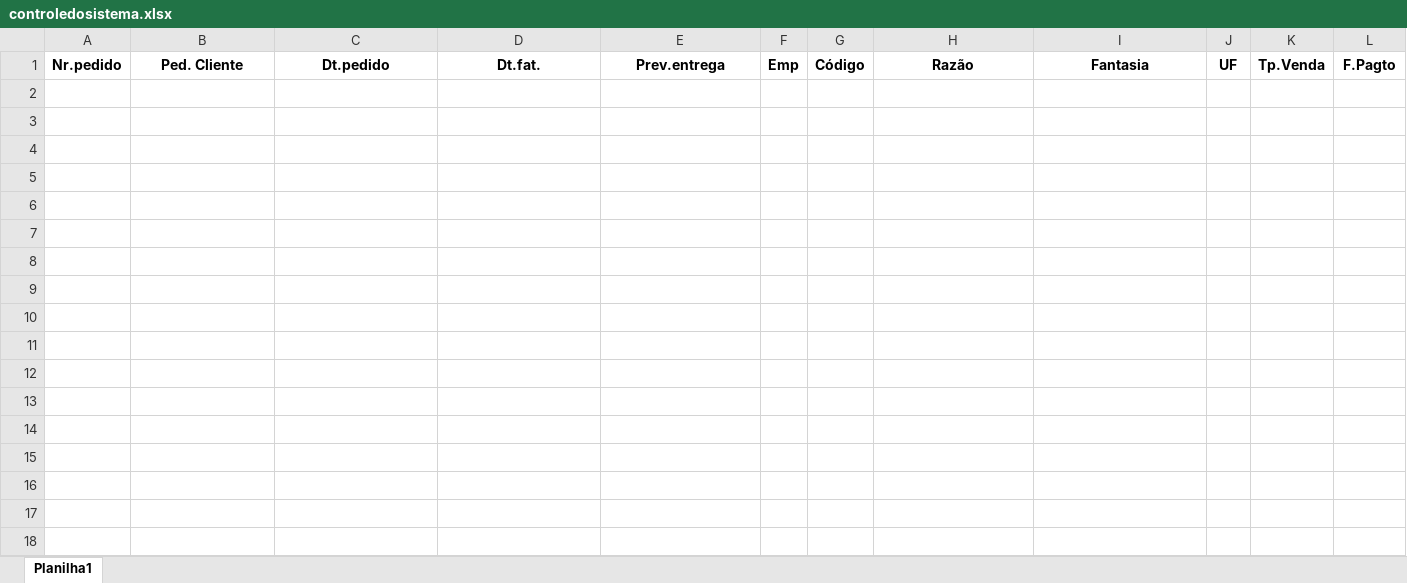
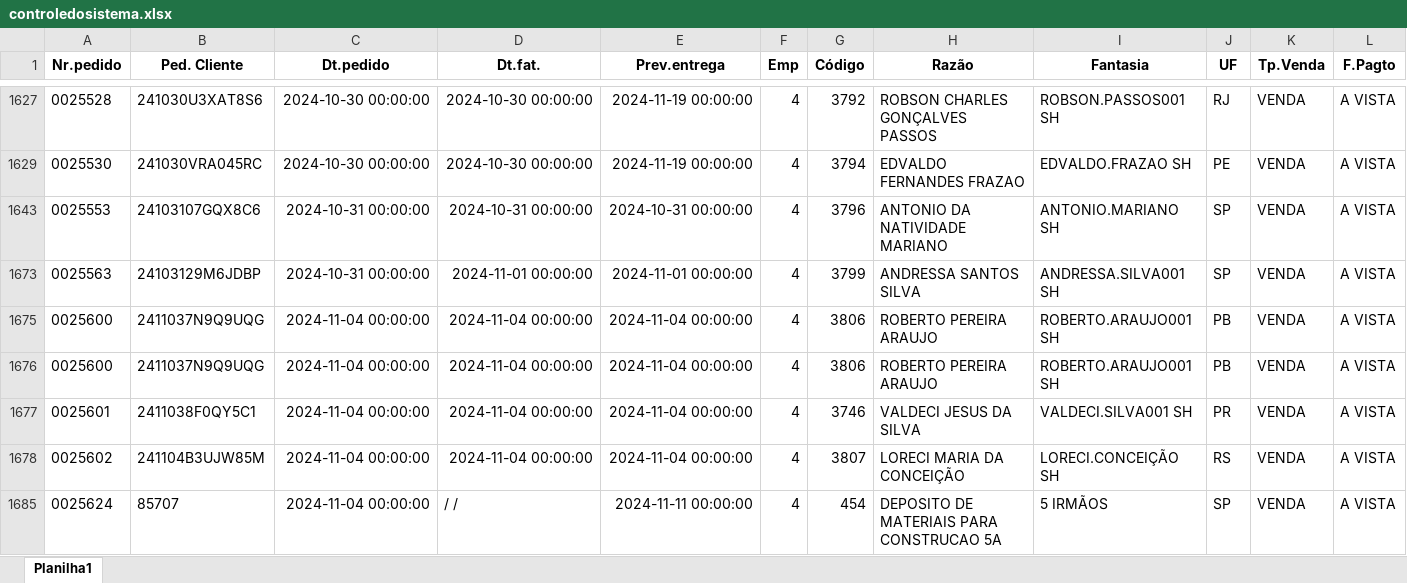
Before and after one commit to zcaus/dash, an Excel workbook: planilha/controledosistema.xlsx, sheet Planilha1, drawn as a sheet; only a part is shown, gaps mark what is left out; values as stored, in another font and other column widths than the file's, no borders; rows hold the shown columns only; the diff covers the shown part only; the diff names each change by its address in the sheet, - before the commit and + after, or states it on an @@ line.

Commit message:
att

```diff
--- a/planilha/controledosistema.xlsx (sheet Planilha1)
+++ b/planilha/controledosistema.xlsx (sheet Planilha1)
@@ row 1627 unhidden: 0025528 | 241030U3XAT8S6 | 2024-10-30 00:00:00 | 2024-10-30 00:00:00 | 2024-11-19 00:00:00 | 4 | 3792 | ROBSON CHARLES GONÇALVES PASSOS | ROBSON.PASSOS001 SH | RJ | VENDA | A VISTA @@
@@ row 1629 unhidden: 0025530 | 241030VRA045RC | 2024-10-30 00:00:00 | 2024-10-30 00:00:00 | 2024-11-19 00:00:00 | 4 | 3794 | EDVALDO FERNANDES FRAZAO | EDVALDO.FRAZAO SH | PE | VENDA | A VISTA @@
@@ row 1643 unhidden: 0025553 | 24103107GQX8C6 | 2024-10-31 00:00:00 | 2024-10-31 00:00:00 | 2024-10-31 00:00:00 | 4 | 3796 | ANTONIO DA NATIVIDADE MARIANO | ANTONIO.MARIANO SH | SP | VENDA | A VISTA @@
@@ row 1673 unhidden: 0025563 | 24103129M6JDBP | 2024-10-31 00:00:00 | 2024-11-01 00:00:00 | 2024-11-01 00:00:00 | 4 | 3799 | ANDRESSA SANTOS SILVA | ANDRESSA.SILVA001 SH | SP | VENDA | A VISTA @@
@@ row 1675 unhidden: 0025600 | 2411037N9Q9UQG | 2024-11-04 00:00:00 | 2024-11-04 00:00:00 | 2024-11-04 00:00:00 | 4 | 3806 | ROBERTO PEREIRA ARAUJO | ROBERTO.ARAUJO001 SH | PB | VENDA | A VISTA @@
@@ row 1676 unhidden: 0025600 | 2411037N9Q9UQG | 2024-11-04 00:00:00 | 2024-11-04 00:00:00 | 2024-11-04 00:00:00 | 4 | 3806 | ROBERTO PEREIRA ARAUJO | ROBERTO.ARAUJO001 SH | PB | VENDA | A VISTA @@
@@ row 1677 unhidden: 0025601 | 2411038F0QY5C1 | 2024-11-04 00:00:00 | 2024-11-04 00:00:00 | 2024-11-04 00:00:00 | 4 | 3746 | VALDECI JESUS DA SILVA | VALDECI.SILVA001 SH | PR | VENDA | A VISTA @@
@@ row 1678 unhidden: 0025602 | 241104B3UJW85M | 2024-11-04 00:00:00 | 2024-11-04 00:00:00 | 2024-11-04 00:00:00 | 4 | 3807 | LORECI MARIA DA CONCEIÇÃO | LORECI.CONCEIÇÃO SH | RS | VENDA | A VISTA @@
@@ row 1685 unhidden: 0025624 | 85707 | 2024-11-04 00:00:00 | / / | 2024-11-11 00:00:00 | 4 | 454 | DEPOSITO DE MATERIAIS PARA CONSTRUCAO 5A | 5 IRMÃOS | SP | VENDA | A VISTA @@
```
Also changed, not shown: 17 hidden or unhidden rows elsewhere in this sheet, hidden cells.
